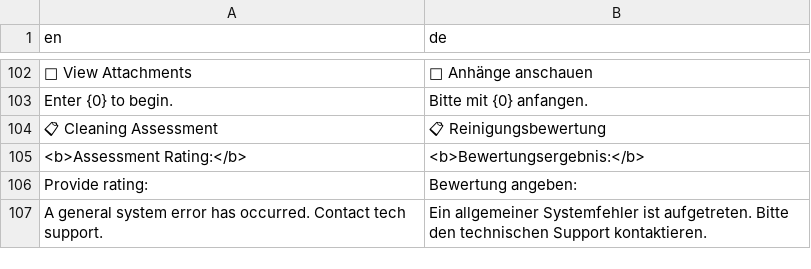
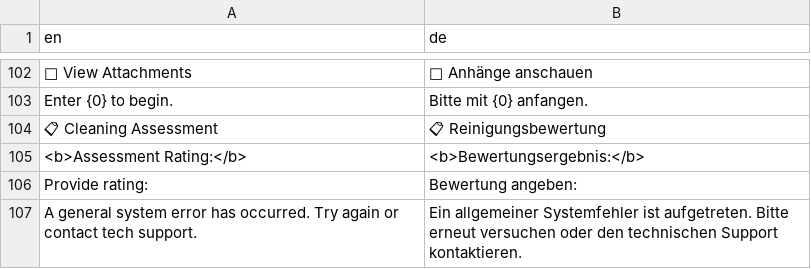
Before and after one commit to CheckMadeLtd/CheckMade, a TSV file: Src/CheckMade.Core/ResourceFiles/de.tsv, drawn as a sheet; only a part is shown, gaps mark what is left out.

```diff
--- a/Src/CheckMade.Core/ResourceFiles/de.tsv
+++ b/Src/CheckMade.Core/ResourceFiles/de.tsv
@@ -106,2 +106,2 @@ Enter {0} to begin.	Bitte mit {0} anfangen.
 Provide rating:	Bewertung angeben:
-A general system error has occurred. Contact tech support.	Ein allgemeiner Systemfehler ist aufgetreten. Bitte den technischen Support kontaktieren.
+A general system error has occurred. Try again or contact tech support.	Ein allgemeiner Systemfehler ist aufgetreten. Bitte erneut versuchen oder den technischen Support kontaktieren.
```
Also changed, not shown: 1 other file.
